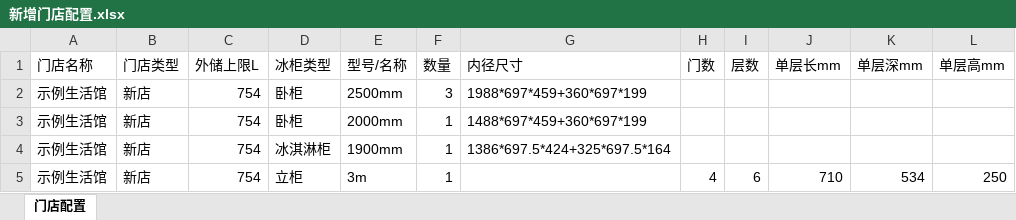
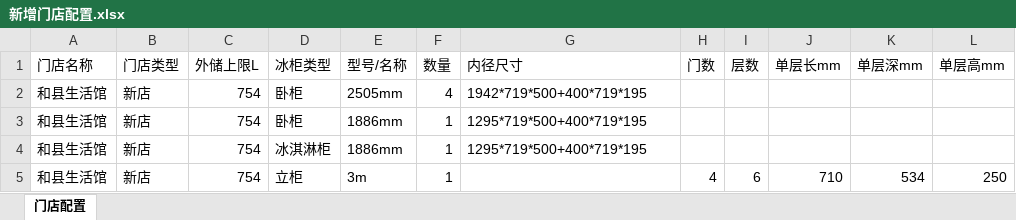
Before and after one commit to pengyuyan8910-cpu/frozen-carton-app, an Excel workbook: data/new-store/新增门店配置.xlsx, sheet 门店配置, drawn as a sheet; values as stored, in another font and other column widths than the file's, no borders; the diff names each change by its address in the sheet, - before the commit and + after, or states it on an @@ line.

Commit message:
Add files via upload

```diff
--- a/data/new-store/新增门店配置.xlsx (sheet 门店配置)
+++ b/data/new-store/新增门店配置.xlsx (sheet 门店配置)
-A2:A5 (门店名称): 示例生活馆
+A2:A5 (门店名称): 和县生活馆
-E2 (型号/名称): 2500mm
+E2 (型号/名称): 2505mm
-F2 (数量): 3
+F2 (数量): 4
-G2 (内径尺寸): 1988*697*459+360*697*199
+G2 (内径尺寸): 1942*719*500+400*719*195
-E3 (型号/名称): 2000mm
+E3 (型号/名称): 1886mm
-G3 (内径尺寸): 1488*697*459+360*697*199
+G3 (内径尺寸): 1295*719*500+400*719*195
-E4 (型号/名称): 1900mm
+E4 (型号/名称): 1886mm
-G4 (内径尺寸): 1386*697.5*424+325*697.5*164
+G4 (内径尺寸): 1295*719*500+400*719*195
```
